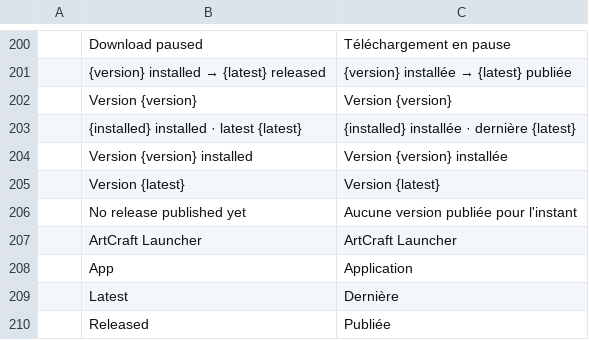
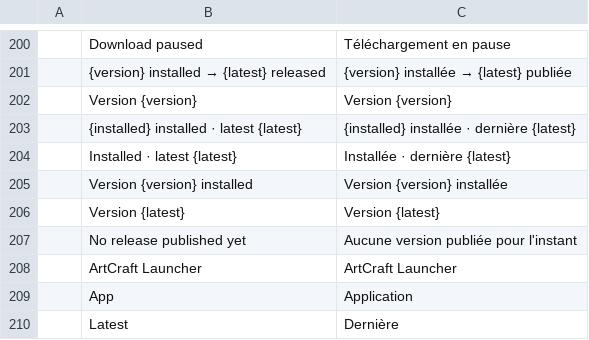
Before and after one commit to 00xJS/craft-launcher, a TSV file: crates/ui-egui/src/i18n/fr.tsv, drawn as a sheet; only a part is shown, gaps mark what is left out; the shorter side is filled out with more unchanged rows; the diff names each change by its address in the sheet, - before the commit and + after, or states it on an @@ line.

```diff
--- a/crates/ui-egui/src/i18n/fr.tsv
+++ b/crates/ui-egui/src/i18n/fr.tsv
+row 204:  | Installed · latest {latest} | Installée · dernière {latest}
```
Also changed, not shown: crates/ui-egui/src/i18n/de.tsv, crates/ui-egui/src/i18n/pt-BR.tsv, 5 other files.
